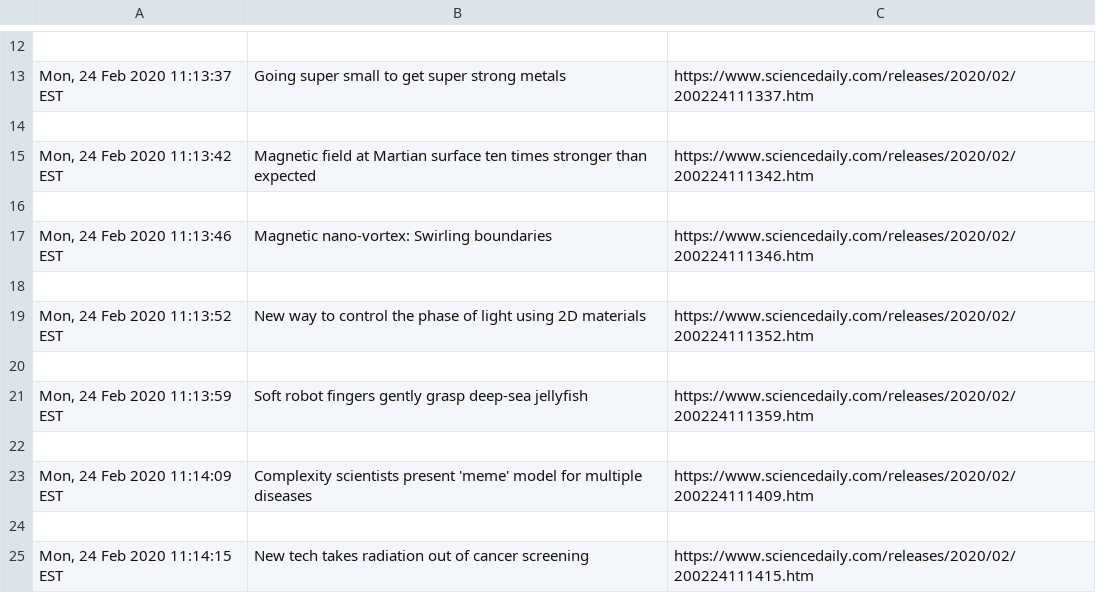
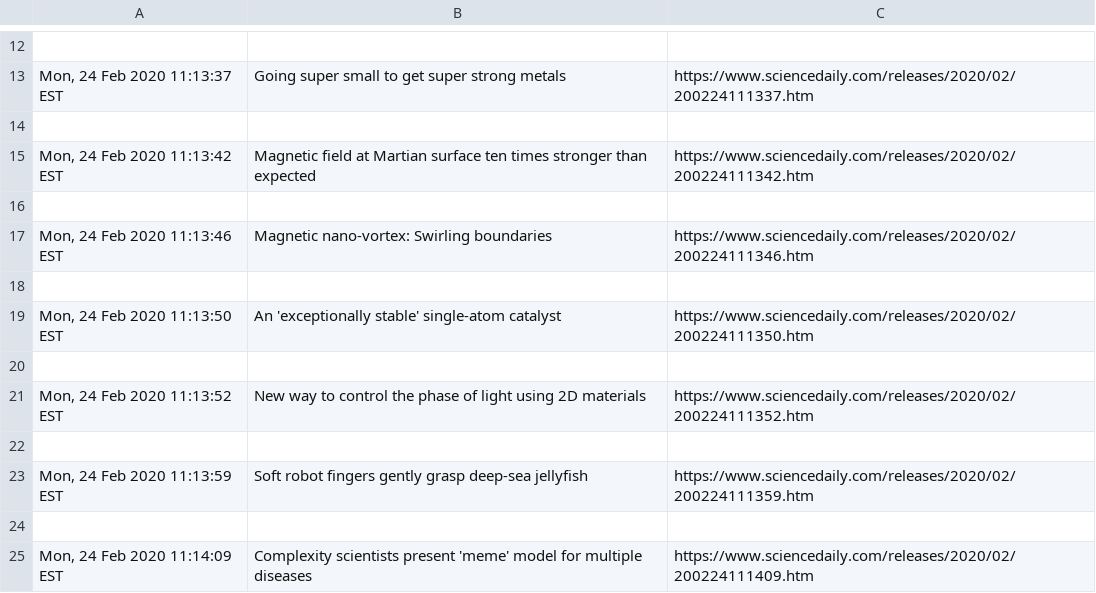
Before and after one commit to Robert-Airth/scripting, a CSV file: techfeed.csv, drawn as a sheet; only a part is shown, gaps mark what is left out; the shorter side is filled out with more unchanged rows; the diff covers the shown part only; the diff names each change by its address in the sheet, - before the commit and + after, or states it on an @@ line.

```diff
--- a/techfeed.csv
+++ b/techfeed.csv
+row 19: Mon, 24 Feb 2020 11:13:50 EST | An 'exceptionally stable' single-atom catalyst | https://www.sciencedaily.com/releases/2020/02/200224111350.htm
+row 20: (empty)
```
Also changed, not shown: 30 added rows elsewhere in this file, 2 other files.
